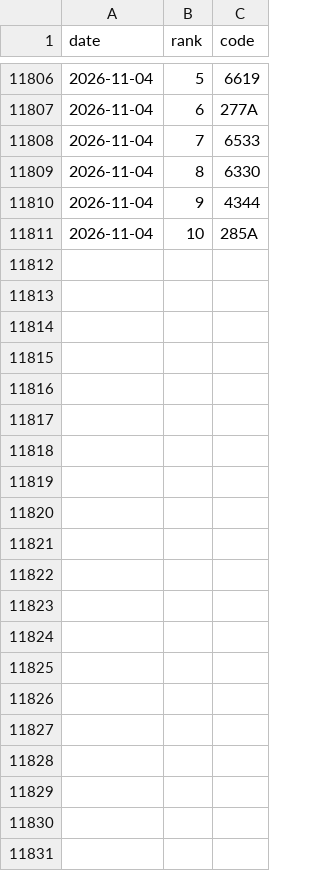
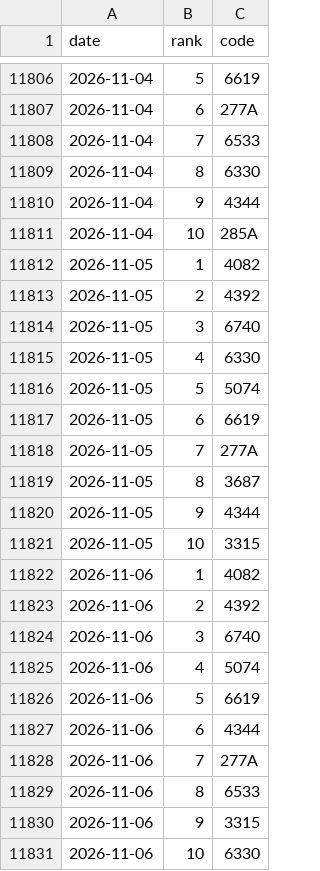
Before and after one commit to hiroto-k0306/kabu-b2, a CSV file: data/processed/b3/daily_picks.csv, drawn as a sheet; only a part is shown, gaps mark what is left out; the diff names each change by its address in the sheet, - before the commit and + after, or states it on an @@ line.

```diff
--- a/data/processed/b3/daily_picks.csv
+++ b/data/processed/b3/daily_picks.csv
+row 11812: 2026-11-05 | 1 | 4082
+row 11813: 2026-11-05 | 2 | 4392
+row 11814: 2026-11-05 | 3 | 6740
+row 11815: 2026-11-05 | 4 | 6330
+row 11816: 2026-11-05 | 5 | 5074
+row 11817: 2026-11-05 | 6 | 6619
+row 11818: 2026-11-05 | 7 | 277A
+row 11819: 2026-11-05 | 8 | 3687
+row 11820: 2026-11-05 | 9 | 4344
+row 11821: 2026-11-05 | 10 | 3315
+row 11822: 2026-11-06 | 1 | 4082
+row 11823: 2026-11-06 | 2 | 4392
+row 11824: 2026-11-06 | 3 | 6740
+row 11825: 2026-11-06 | 4 | 5074
+row 11826: 2026-11-06 | 5 | 6619
+row 11827: 2026-11-06 | 6 | 4344
+row 11828: 2026-11-06 | 7 | 277A
+row 11829: 2026-11-06 | 8 | 6533
+row 11830: 2026-11-06 | 9 | 3315
+row 11831: 2026-11-06 | 10 | 6330
```
Also changed, not shown: data/processed/b3l/daily_picks.csv, data/processed/b3lh/daily_picks.csv, 37 other files.
